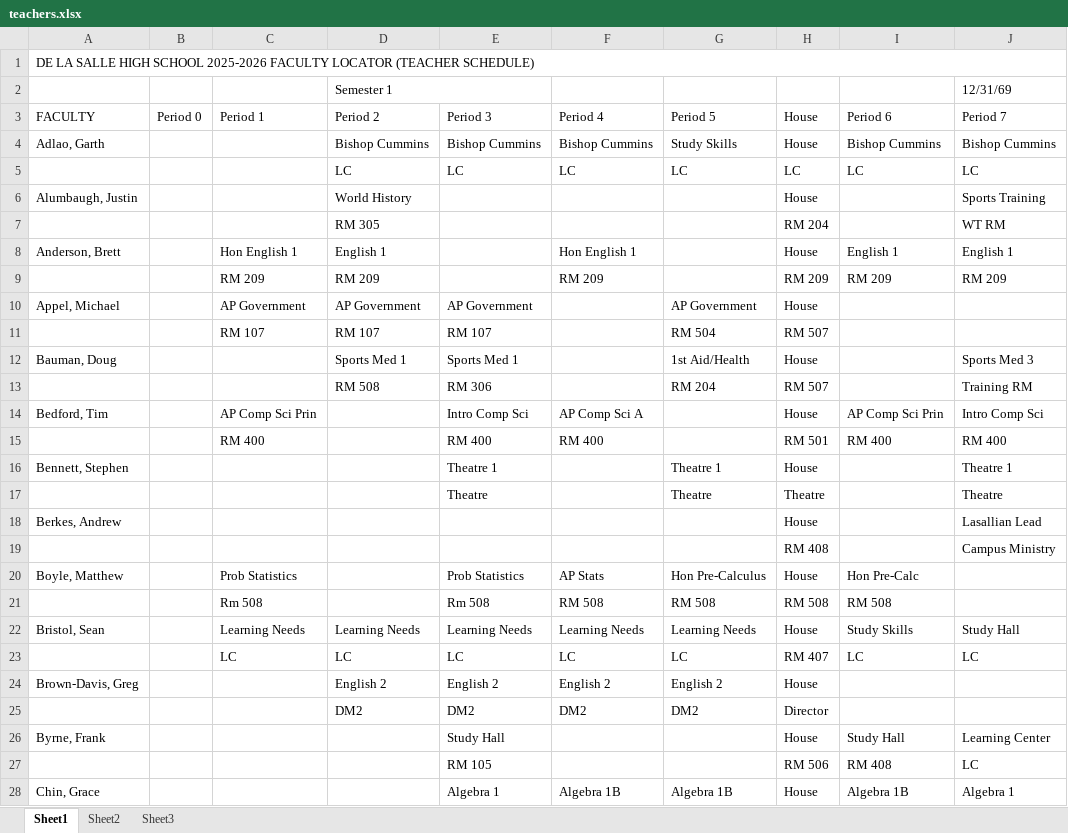
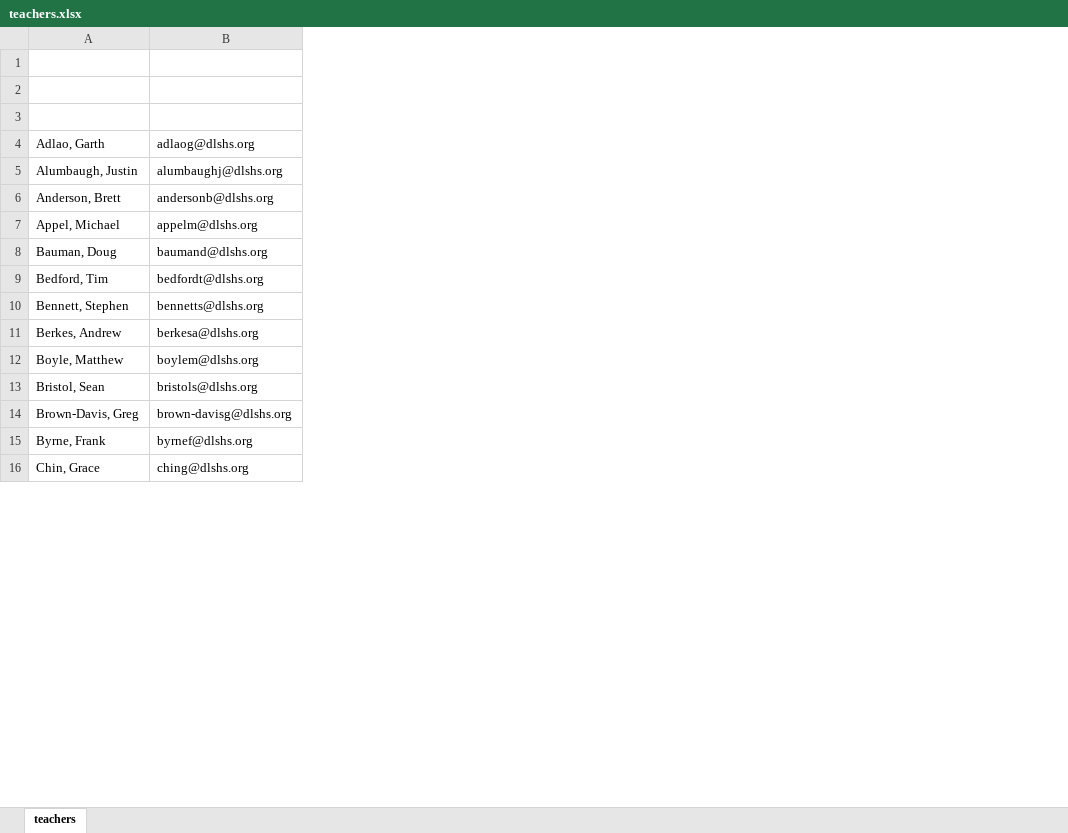
Before and after one commit to jwnorfolk/learningcenterlogin, an Excel workbook: data/teachers.xlsx, sheet teachers, drawn as a sheet; only a part is shown; values as stored, in another font and other column widths than the file's, no cell formats; removed rows and columns are numbered as before the commit, all else as after; the diff covers the shown part only; the diff names each change by its address in the sheet, - before the commit and + after, or states it on an @@ line.

```diff
--- a/data/teachers.xlsx (sheet teachers)
+++ b/data/teachers.xlsx (sheet teachers)
-sheet tab: Sheet1
+sheet tab: teachers
-sheet tab: Sheet2
-sheet tab: Sheet3
-column B, row 3: Period 0
-column C, row 3: Period 1; row 8: Hon English 1; row 10: AP Government; row 14: AP Comp Sci Prin; row 20: Prob Statistics; row 22: Learning Needs
-column D, rows 2-4: Semester 1 | Period 2 | Bishop Cummins; row 6: World History; row 8: English 1; row 10: AP Government; row 12: Sports Med 1; row 22: Learning Needs; row 24: English 2
-column E, rows 3-4: Period 3 | Bishop Cummins; row 10: AP Government; row 12: Sports Med 1; row 14: Intro Comp Sci; row 16: Theatre 1; row 20: Prob Statistics; row 22: Learning Needs; row 24: English 2; row 26: Study Hall; row 28: Algebra 1
-column F, rows 3-4: Period 4 | Bishop Cummins; row 8: Hon English 1; row 14: AP Comp Sci A; row 20: AP Stats; row 22: Learning Needs; row 24: English 2; row 28: Algebra 1B
-column G, rows 3-4: Period 5 | Study Skills; row 10: AP Government; row 12: 1st Aid/Health; row 16: Theatre 1; row 20: Hon Pre-Calculus; row 22: Learning Needs; row 24: English 2; row 28: Algebra 1B
-column H, rows 3-4: House | House; row 6: House; row 8: House; row 10: House; row 12: House; row 14: House; row 16: House; row 18: House; row 20: House; row 22: House; row 24: House; row 26: House; row 28: House
-column I, rows 3-4: Period 6 | Bishop Cummins; row 8: English 1; row 14: AP Comp Sci Prin; row 20: Hon Pre-Calc; row 22: Study Skills; row 26: Study Hall; row 28: Algebra 1B
-column J, rows 2-4: 12/31/69 | Period 7 | Bishop Cummins; row 6: Sports Training; row 8: English 1; row 12: Sports Med 3; row 14: Intro Comp Sci; row 16: Theatre 1; row 18: Lasallian Lead; row 22: Study Hall; row 26: Learning Center; row 28: Algebra 1
+column B, rows 4-16: adlaog@dlshs.org | alumbaughj@dlshs.org | andersonb@dlshs.org | appelm@dlshs.org | baumand@dlshs.org | bedfordt@dlshs.org | bennetts@dlshs.org | berkesa@dlshs.org | boylem@dlshs.org | bristols@dlshs.org | brown-davisg@dlshs.org | byrnef@dlshs.org | ching@dlshs.org
-row 1: DE LA SALLE HIGH SCHOOL 2025-2026 FACULTY LOCATOR (TEACHER SCHEDULE)
-row 1:  |  |  | Semester 1 |  |  |  |  |  | 12/31/69
+row 1: (empty)
-row 2: FACULTY | Period 0 | Period 1 | Period 2 | Period 3 | Period 4 | Period 5 | House | Period 6 | Period 7
+row 2: (empty)
+row 3: (empty)
-row 5:  |  |  | LC | LC | LC | LC | LC | LC | LC
-row 7:  |  |  | RM 305 |  |  |  | RM 204 |  | WT RM
-row 9:  |  | RM 209 | RM 209 |  | RM 209 |  | RM 209 | RM 209 | RM 209
-row 11:  |  | RM 107 | RM 107 | RM 107 |  | RM 504 | RM 507
-row 13:  |  |  | RM 508 | RM 306 |  | RM 204 | RM 507 |  | Training RM
-row 15:  |  | RM 400 |  | RM 400 | RM 400 |  | RM 501 | RM 400 | RM 400
-row 17:  |  |  |  | Theatre |  | Theatre | Theatre |  | Theatre
-row 19:  |  |  |  |  |  |  | RM 408 |  | Campus Ministry
-row 21:  |  | Rm 508 |  | Rm 508 | RM 508 | RM 508 | RM 508 | RM 508
-row 23:  |  | LC | LC | LC | LC | LC | RM 407 | LC | LC
-row 25:  |  |  | DM2 | DM2 | DM2 | DM2 | Director
-row 27:  |  |  |  | RM 105 |  |  | RM 506 | RM 408 | LC
```
Also changed, not shown: 58 removed rows elsewhere in this sheet, cell formats, data/logs.xlsx, data/responses.xlsx, 11 other files.
